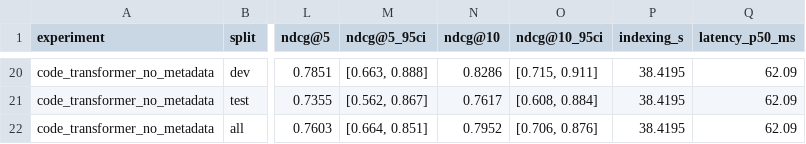
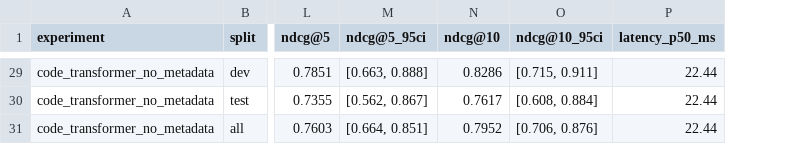
Before and after one commit to Blessymolcharls/codesage, a CSV file: data/experiments/ablation_study.csv, drawn as a sheet; only a part is shown, gaps mark what is left out; removed rows and columns are numbered as before the commit, all else as after; the diff covers the shown part only; the diff names each change by its address in the sheet, - before the commit and + after, or states it on an @@ line.

```diff
--- a/data/experiments/ablation_study.csv
+++ b/data/experiments/ablation_study.csv
-column P (indexing_s), rows 20-22: all 38.4195
-P29:P31 (latency_p50_ms): 62.09
+P29:P31 (latency_p50_ms): 22.44
```
Also changed, not shown: 9 added rows and 18 edited cells elsewhere in this file, 8 other files.
